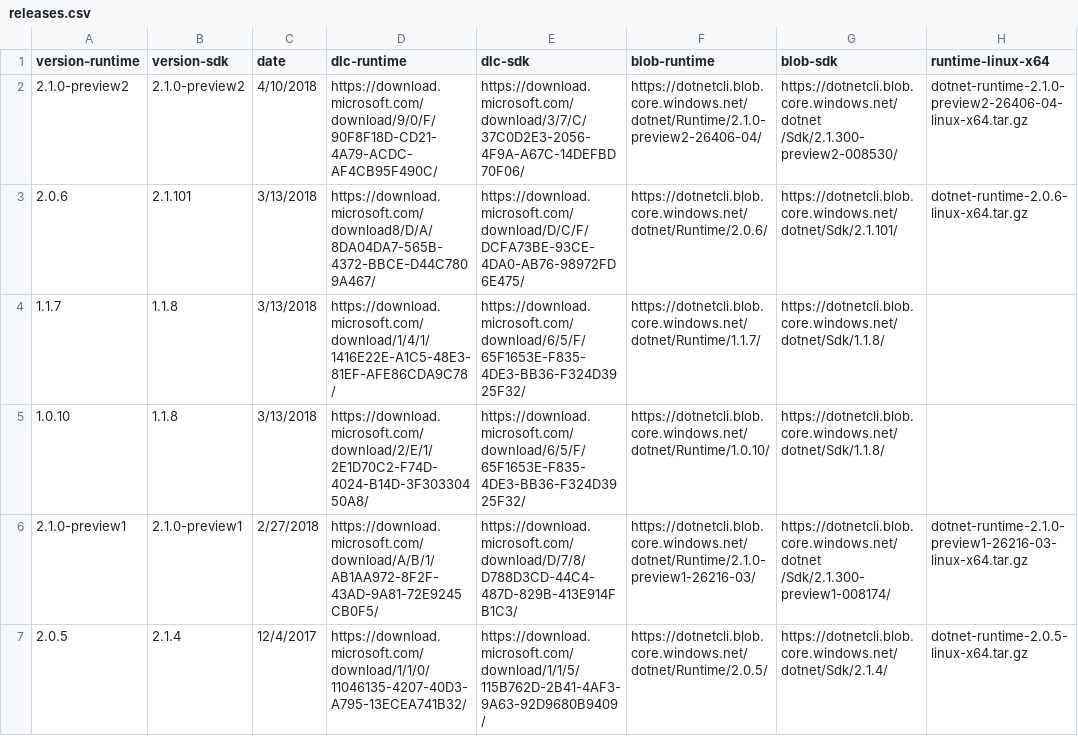
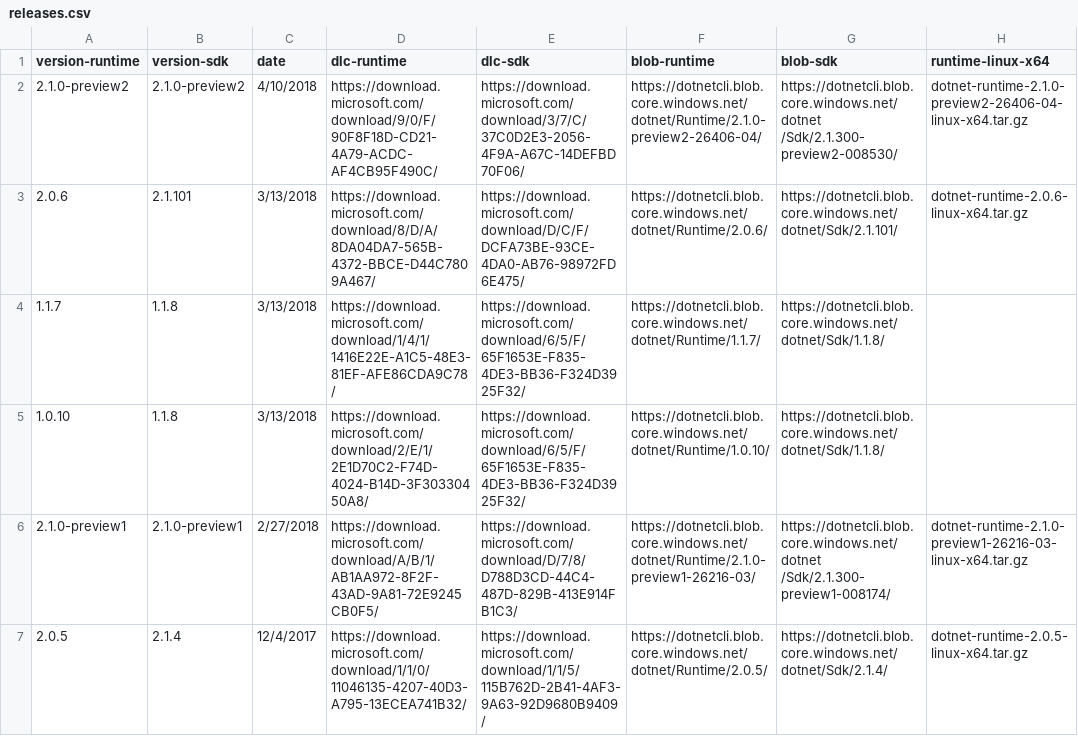
Before and after one commit to dotnet/core, a CSV file: release-notes/releases.csv, drawn as a sheet; only a part is shown; the diff names each change by its address in the sheet, - before the commit and + after, or states it on an @@ line.

Commit message:
Update releases.csv
Corrects download url for release 2.0.6

```diff
--- a/release-notes/releases.csv
+++ b/release-notes/releases.csv
-D3 (dlc-runtime): https://download.microsoft.com/download8/D/A/8DA04DA7-565B-4372-BBCE-D44C7809A467/
+D3 (dlc-runtime): https://download.microsoft.com/download/8/D/A/8DA04DA7-565B-4372-BBCE-D44C7809A467/
```
